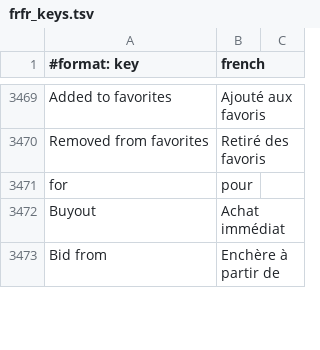
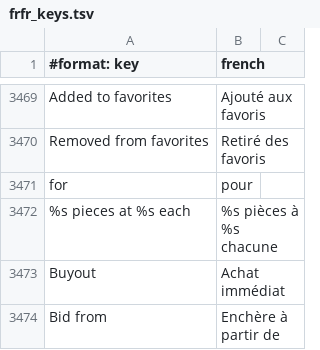
Before and after one commit to Sku75/Sku-WoW-Addon-TBC, a TSV file: dev/rework-docs/_frfr_scratch/parts/frfr_keys.tsv, drawn as a sheet; only a part is shown, gaps mark what is left out; the diff names each change by its address in the sheet, - before the commit and + after, or states it on an @@ line.

```diff
--- a/dev/rework-docs/_frfr_scratch/parts/frfr_keys.tsv
+++ b/dev/rework-docs/_frfr_scratch/parts/frfr_keys.tsv
+row 3472: %s pieces at %s each | %s pièces à %s chacune
```
Also changed, not shown: 4 other files.
